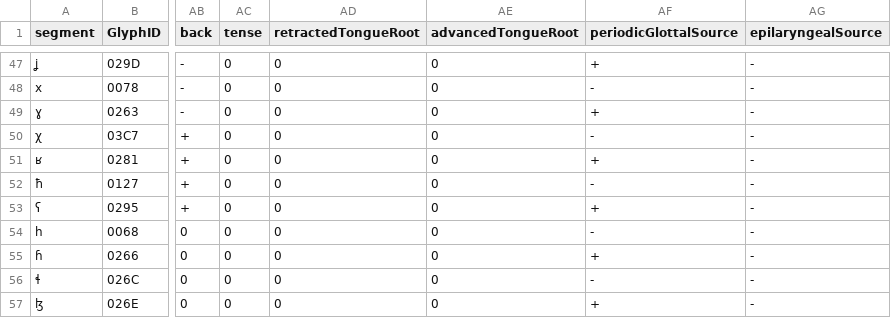
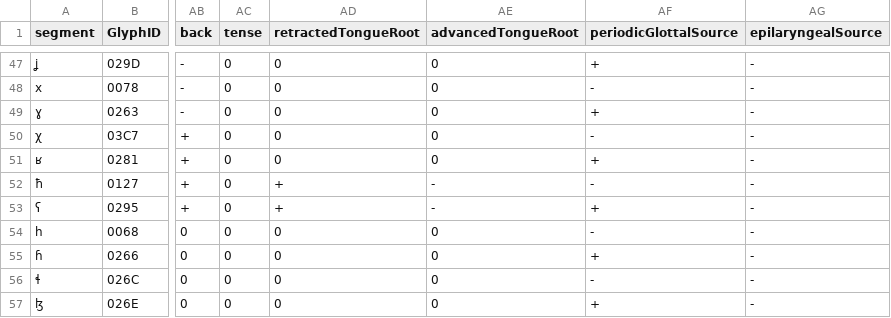
Before and after one commit to phoible/dev, a CSV file: raw-data/FEATURES/component-feature-table.csv, drawn as a sheet; only a part is shown, gaps mark what is left out; the diff names each change by its address in the sheet, - before the commit and + after, or states it on an @@ line.

Commit message:
give ATR/RTR features to pharyngeal base glyphs

```diff
--- a/raw-data/FEATURES/component-feature-table.csv
+++ b/raw-data/FEATURES/component-feature-table.csv
-AD52:AD53 (retractedTongueRoot): 0
+AD52:AD53 (retractedTongueRoot): +
-AE52:AE53 (advancedTongueRoot): 0
+AE52:AE53 (advancedTongueRoot): -
```
